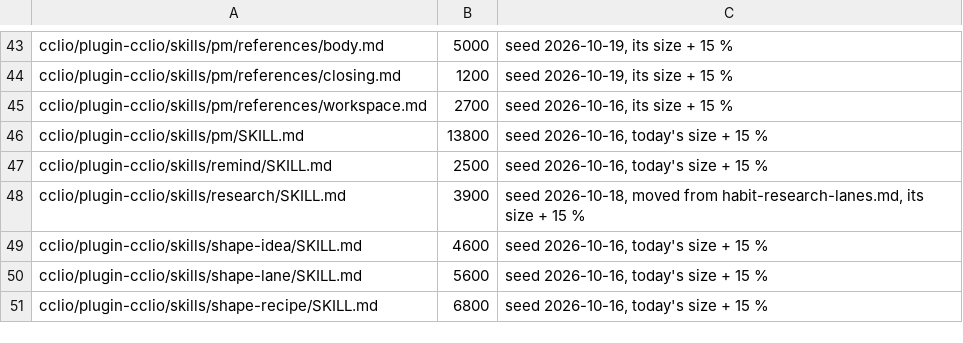
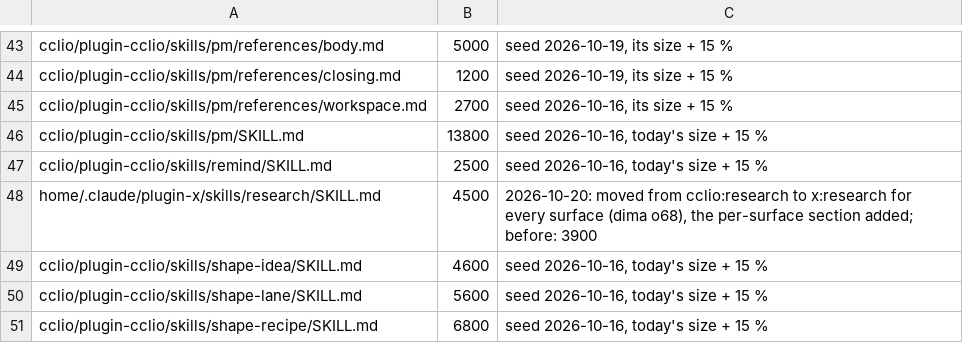
Before and after one commit to dvakatsiienko/frame, a TSV file: recipes/nurture-memory/scripts/memory-budgets.tsv, drawn as a sheet; only a part is shown, gaps mark what is left out.

Commit message:
✨ research: cclio:research → x:research, one skill for every surface
- plugin-x/skills/research: a coder, a plain thread and cw run the same lanes; a per-surface section (cw through Desktop Commander), cclio's recipe step kept
- plugin-x-cw: symlinked, so cw ships it
- every cclio:research pointer → x:research (11 files)
- gemini cli dropped: free keys get no quota since 2026-06-18 (429 ×13); uninstalled, its lane and Brewfile line out

Agent: cclio · Claude Opus 5.5

```diff
--- a/recipes/nurture-memory/scripts/memory-budgets.tsv
+++ b/recipes/nurture-memory/scripts/memory-budgets.tsv
@@ -47,3 +47,3 @@ cclio/plugin-cclio/skills/pm/SKILL.md	13800	seed 2026-10-16, today's size + 15 %
 cclio/plugin-cclio/skills/remind/SKILL.md	2500	seed 2026-10-16, today's size + 15 %
-cclio/plugin-cclio/skills/research/SKILL.md	3900	seed 2026-10-18, moved from habit-research-lanes.md, its size + 15 %
+home/.claude/plugin-x/skills/research/SKILL.md	4500	2026-10-20: moved from cclio:research to x:research for every surface (dima o68), the per-surface section added; before: 3900
 cclio/plugin-cclio/skills/shape-idea/SKILL.md	4600	seed 2026-10-16, today's size + 15 %
```
Also changed, not shown: 18 other files.
